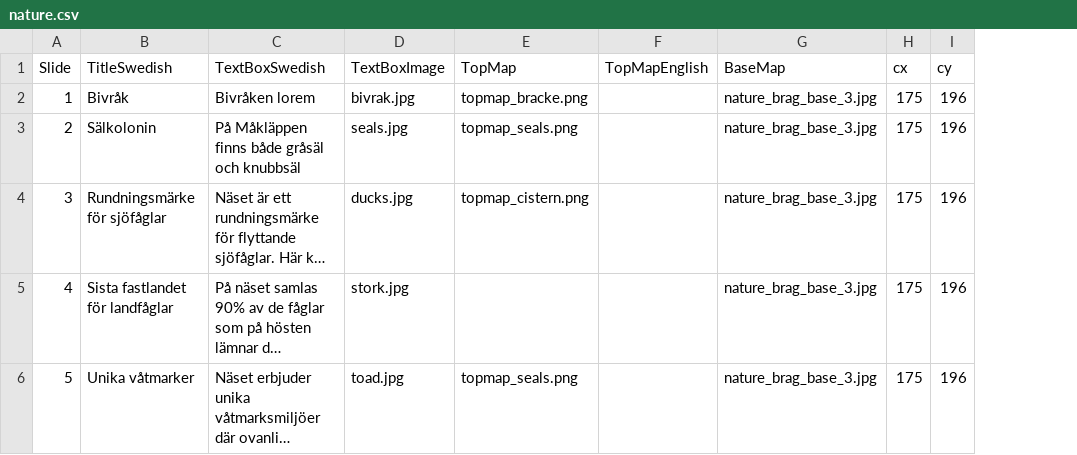
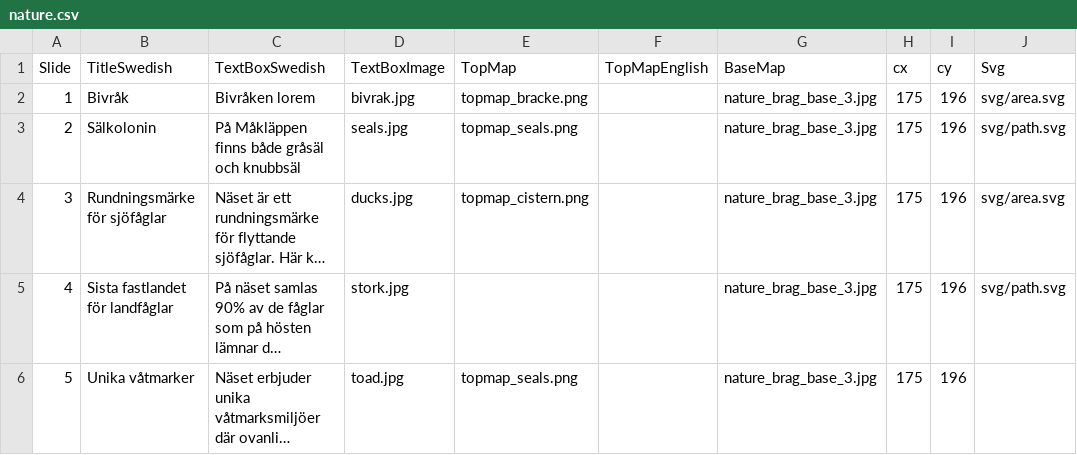
Before and after one commit to unsworn/ufs-interactivemap, a CSV file: map/data/nature.csv, drawn as a sheet; long unchanged cells end in …; the diff names each change by its address in the sheet, - before the commit and + after, or states it on an @@ line.

```diff
--- a/map/data/nature.csv
+++ b/map/data/nature.csv
+column J (Svg), rows 2-5: svg/area.svg | svg/path.svg | svg/area.svg | svg/path.svg
```
Also changed, not shown: map/data/places.csv, 10 other files.
